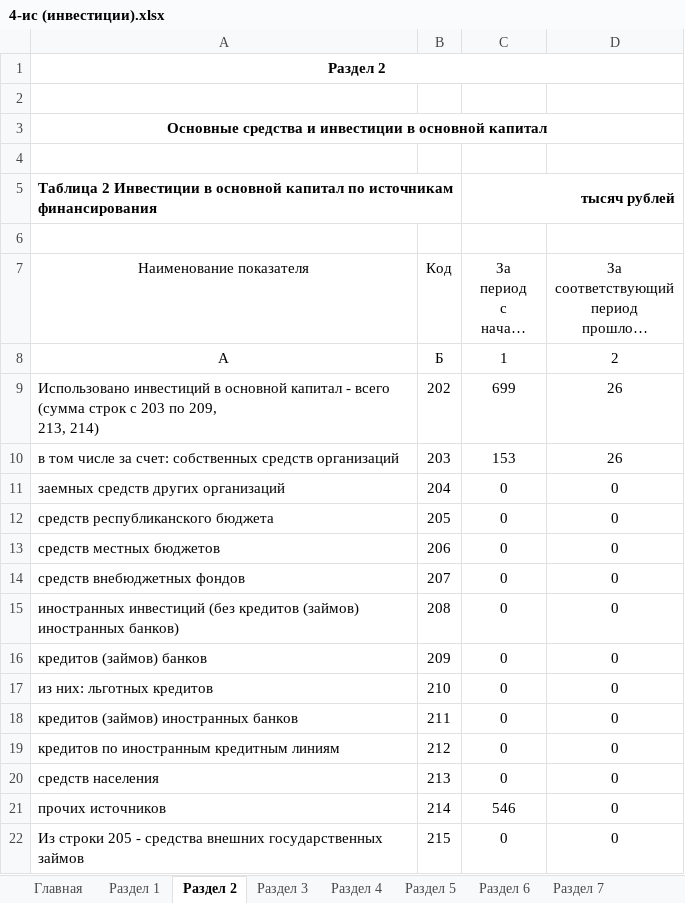
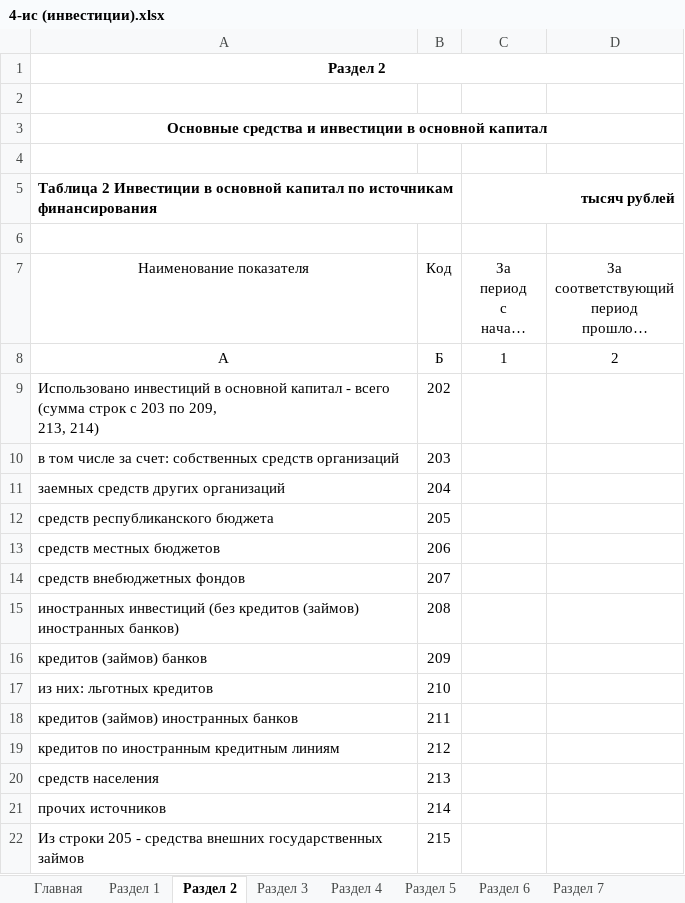
Before and after one commit to 442staysad/Stat-reports_for3.1, an Excel workbook: Stat reports/Reports/Templates/4-ис (инвестиции).xlsx, sheet Раздел 2, drawn as a sheet; long unchanged cells end in …; values as stored, in another font and other column widths than the file's, no borders; the diff names each change by its address in the sheet, - before the commit and + after, or states it on an @@ line.

```diff
--- a/Stat reports/Reports/Templates/4-ис (инвестиции).xlsx (sheet Раздел 2)
+++ b/Stat reports/Reports/Templates/4-ис (инвестиции).xlsx (sheet Раздел 2)
-C9: 699
+C9: (empty)
-D9:D10: 26
+D9:D10: (empty)
-C10: 153
+C10: (empty)
-C11:C20: 0
+C11:C20: (empty)
-D11:D22: 0
+D11:D22: (empty)
-C21: 546
+C21: (empty)
-C22: 0
+C22: (empty)
```
Also changed, not shown: sheet Раздел 9, sheet Раздел 11, sheet Раздел 6, sheet Раздел 13, sheet Раздел 5, sheet Раздел 3, 5 more sheets, Stat reports/Reports/Templates/1-ис (инвестиции).xlsx, 9 other files.
